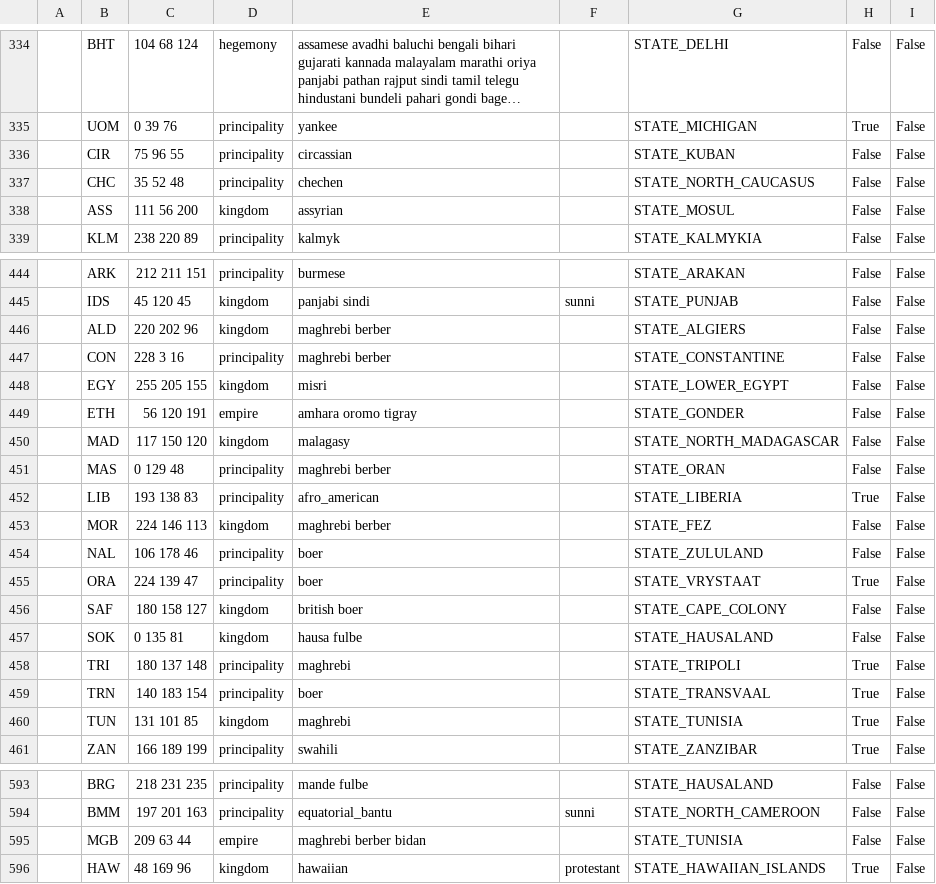
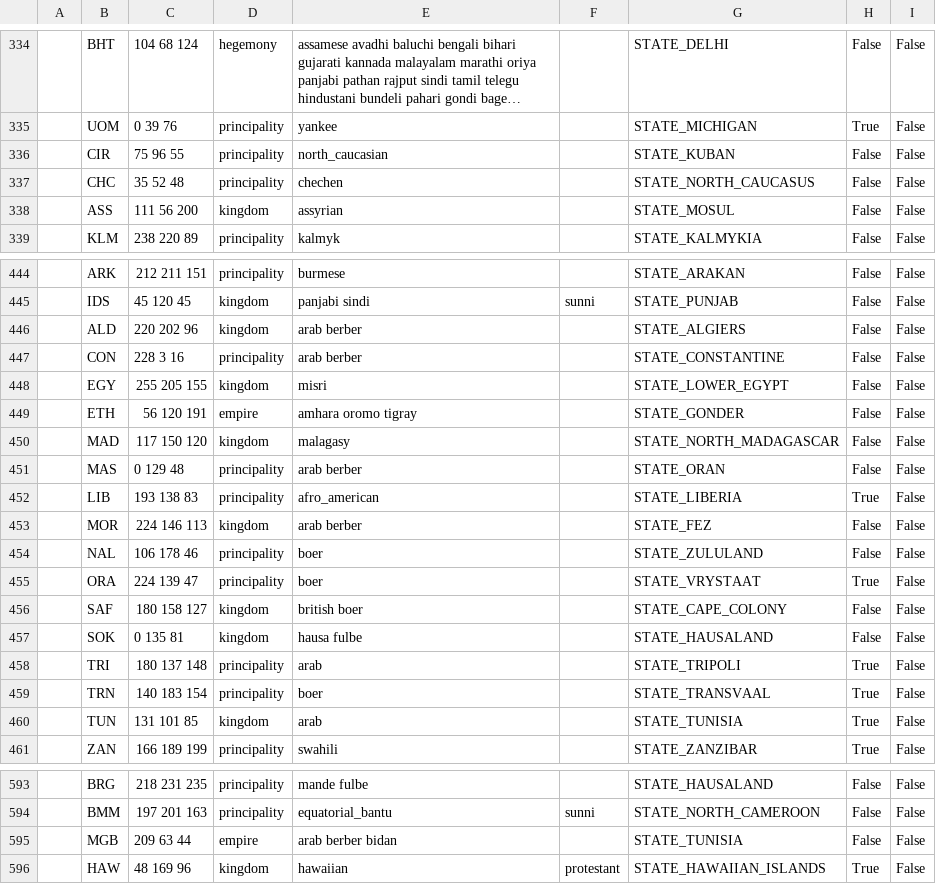
Before and after one commit to AlexJFDev/Vic3-World-War-One-Mod, a CSV file: scripts/game/data/countries.csv, drawn as a sheet; only a part is shown, gaps mark what is left out; long unchanged cells end in …; the diff names each change by its address in the sheet, - before the commit and + after, or states it on an @@ line.

```diff
--- a/scripts/game/data/countries.csv
+++ b/scripts/game/data/countries.csv
-E336: circassian
+E336: north_caucasian
-E446:E447: maghrebi berber
+E446:E447: arab berber
-E451: maghrebi berber
+E451: arab berber
-E453: maghrebi berber
+E453: arab berber
-E458: maghrebi
+E458: arab
-E460: maghrebi
+E460: arab
-E595: maghrebi berber bidan
+E595: arab berber bidan
```
Also changed, not shown: scripts/mod/data/character_definitions.csv, scripts/mod/data/country_definitions.csv, 28 other files.
